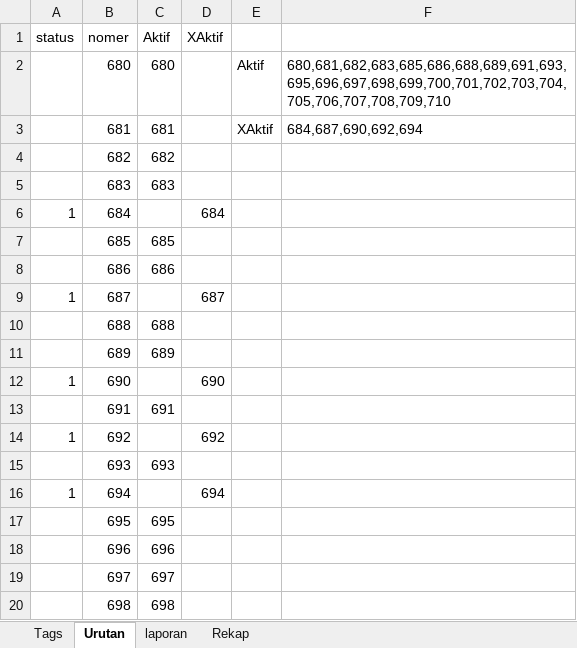
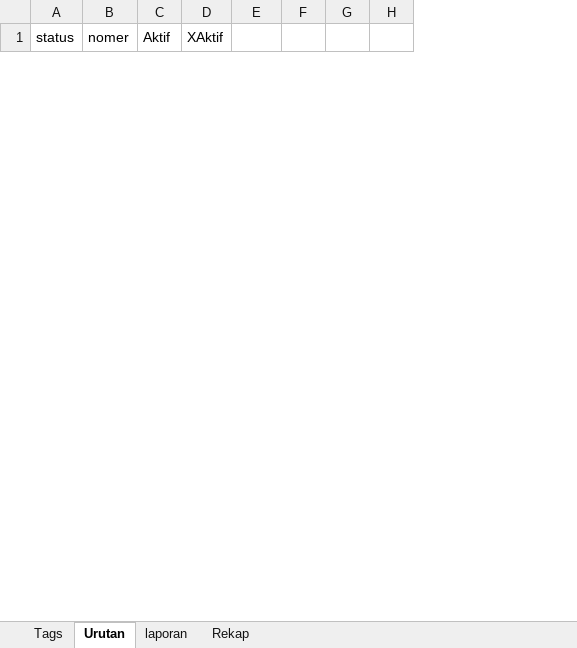
Before and after one commit to roni7032/shop, an Excel workbook: Post WP/onde-onde.xlsx, sheet Urutan, drawn as a sheet; only a part is shown; values as stored, in another font and other column widths than the file's, no borders; removed rows and columns are numbered as before the commit, all else as after; the diff covers the shown part only; the diff names each change by its address in the sheet, - before the commit and + after, or states it on an @@ line.

```diff
--- a/Post WP/onde-onde.xlsx (sheet Urutan)
+++ b/Post WP/onde-onde.xlsx (sheet Urutan)
-column F, empty
+column F, empty
+column G, empty
+column H, empty
-row 2:  | 680 | 680 |  | Aktif | 680,681,682,683,685,686,688,689,691,693,695,696,697,698,699,700,701,702,703,704,705,706,707,708,709,710
-row 3:  | 681 | 681 |  | XAktif | 684,687,690,692,694
-row 4:  | 682 | 682
-row 5:  | 683 | 683
-row 6: 1 | 684 |  | 684
-row 7:  | 685 | 685
-row 8:  | 686 | 686
-row 9: 1 | 687 |  | 687
-row 10:  | 688 | 688
-row 11:  | 689 | 689
-row 12: 1 | 690 |  | 690
-row 13:  | 691 | 691
-row 14: 1 | 692 |  | 692
-row 15:  | 693 | 693
-row 16: 1 | 694 |  | 694
-row 17:  | 695 | 695
-row 18:  | 696 | 696
-row 19:  | 697 | 697
-row 20:  | 698 | 698
```
Also changed, not shown: 113 added rows and 12 removed rows elsewhere in this sheet, Post WP/onde2.xlsx, 6 other files.
